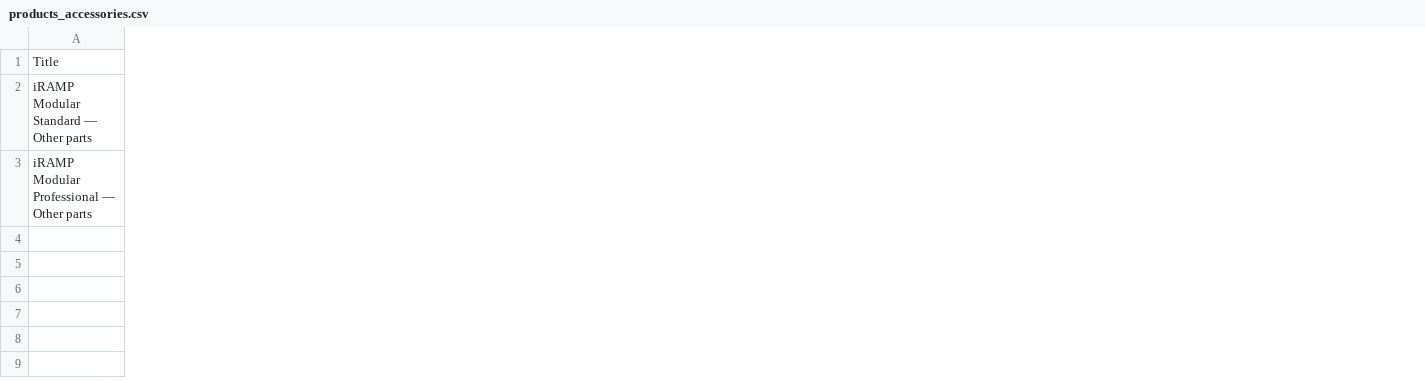
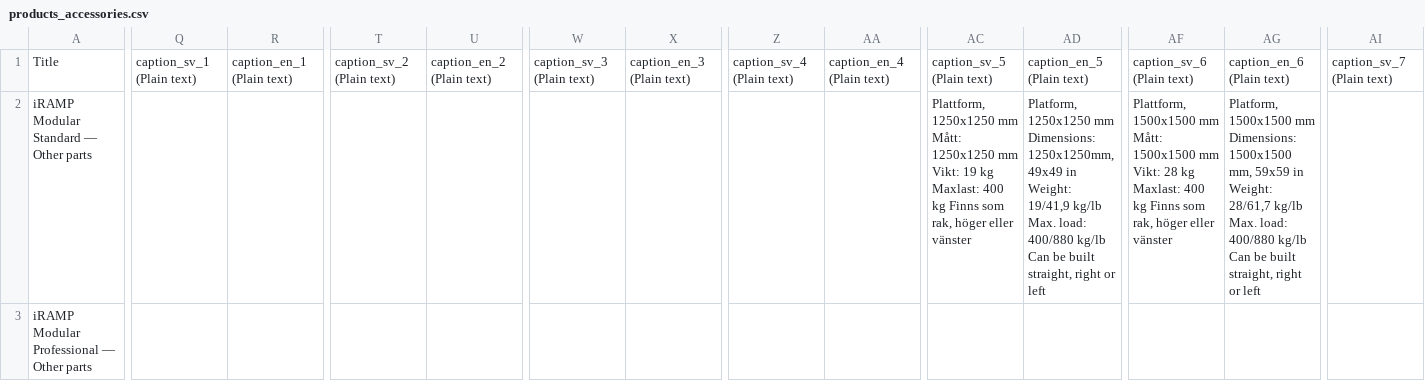
Before and after one commit to redelefant-mr-e/FEAL, a CSV file: data/csv/accessories/products_accessories.csv, drawn as a sheet; only a part is shown, gaps mark what is left out; the diff covers the shown part only; the diff names each change by its address in the sheet, - before the commit and + after, or states it on an @@ line.

```diff
--- a/data/csv/accessories/products_accessories.csv
+++ b/data/csv/accessories/products_accessories.csv
+column Q, row 1: caption_sv_1 (Plain text)
+column R, row 1: caption_en_1 (Plain text)
+column T, row 1: caption_sv_2 (Plain text)
+column U, row 1: caption_en_2 (Plain text)
+column W, row 1: caption_sv_3 (Plain text)
+column X, row 1: caption_en_3 (Plain text)
+column Z, row 1: caption_sv_4 (Plain text)
+column AA, row 1: caption_en_4 (Plain text)
+column AC, rows 1-2: caption_sv_5 (Plain text) | Plattform, 1250x1250 mm Mått: 1250x1250 mm Vikt: 19 kg Maxlast: 400 kg Finns som rak, höger eller vänster
+column AD, rows 1-2: caption_en_5 (Plain text) | Platform, 1250x1250 mm Dimensions: 1250x1250mm, 49x49 in Weight: 19/41,9 kg/lb Max. load: 400/880 kg/lb Can be built straight, right or left
+column AF, rows 1-2: caption_sv_6 (Plain text) | Plattform, 1500x1500 mm Mått: 1500x1500 mm Vikt: 28 kg Maxlast: 400 kg Finns som rak, höger eller vänster
+column AG, rows 1-2: caption_en_6 (Plain text) | Platform, 1500x1500 mm Dimensions: 1500x1500 mm, 59x59 in Weight: 28/61,7 kg/lb Max. load: 400/880 kg/lb Can be built straight, right or left
+column AI, row 1: caption_sv_7 (Plain text)
```
Also changed, not shown: 3 added columns elsewhere in this file, data/csv/drive-in-ramper/products_drive-in-ramper.csv, data/csv/fordonsramper/products_fordonsramper.csv, 4 other files.
